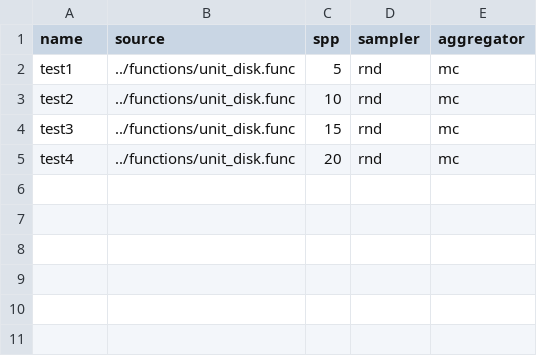
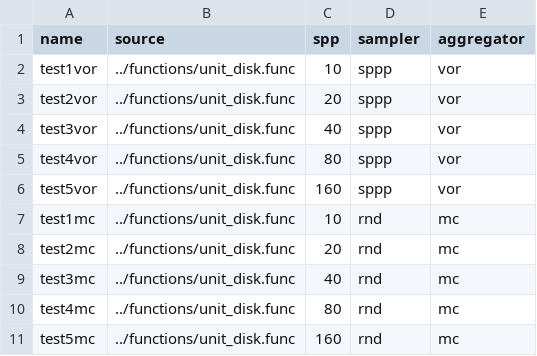
Before and after one commit to prise-3d/yapt-sm, a CSV file: params.csv, drawn as a sheet; addresses are those after the commit; the diff names each change by its address in the sheet, - before the commit and + after, or states it on an @@ line.

Commit message:
fix: yapt parameters

```diff
--- a/params.csv
+++ b/params.csv
+row 2: test1vor | ../functions/unit_disk.func | 10 | sppp | vor
+row 3: test2vor | ../functions/unit_disk.func | 20 | sppp | vor
+row 4: test3vor | ../functions/unit_disk.func | 40 | sppp | vor
+row 5: test4vor | ../functions/unit_disk.func | 80 | sppp | vor
+row 6: test5vor | ../functions/unit_disk.func | 160 | sppp | vor
-A7 (name): test1
+A7 (name): test1mc
-C7 (spp): 5
+C7 (spp): 10
-A8 (name): test2
+A8 (name): test2mc
-C8 (spp): 10
+C8 (spp): 20
-A9 (name): test3
+A9 (name): test3mc
-C9 (spp): 15
+C9 (spp): 40
-A10 (name): test4
+A10 (name): test4mc
-C10 (spp): 20
+C10 (spp): 80
+row 11: test5mc | ../functions/unit_disk.func | 160 | rnd | mc
```
Also changed, not shown: 2 other files.
